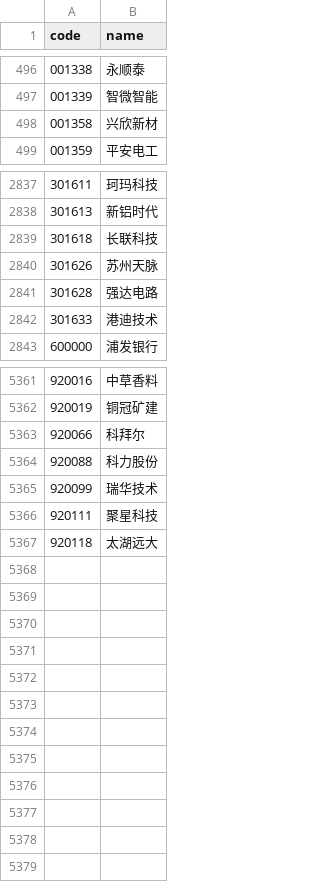
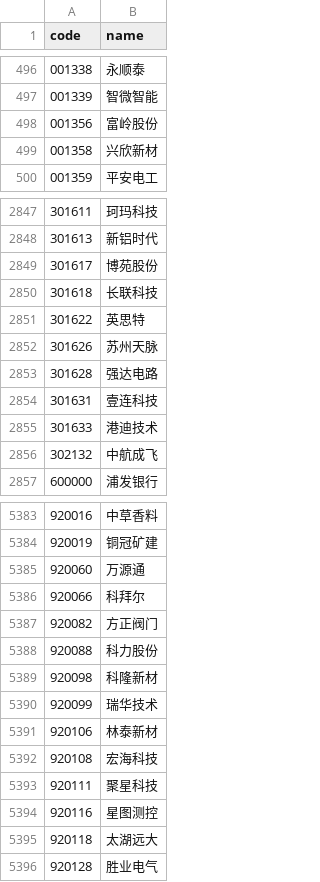
Before and after one commit to sw3etky/S-test, a CSV file: data/cache/stock_list.csv, drawn as a sheet; only a part is shown, gaps mark what is left out; the diff covers the shown part only; the diff names each change by its address in the sheet, - before the commit and + after, or states it on an @@ line.

```diff
--- a/data/cache/stock_list.csv
+++ b/data/cache/stock_list.csv
+row 498: 001356 | 富岭股份
+row 2849: 301617 | 博苑股份
+row 2851: 301622 | 英思特
+row 2854: 301631 | 壹连科技
+row 2856: 302132 | 中航成飞
+row 5385: 920060 | 万源通
+row 5387: 920082 | 方正阀门
+row 5389: 920098 | 科隆新材
+row 5391: 920106 | 林泰新材
+row 5392: 920108 | 宏海科技
+row 5394: 920116 | 星图测控
+row 5396: 920128 | 胜业电气
```
Also changed, not shown: 22 added rows, 5 removed rows and 37 edited cells elsewhere in this file, 7 other files.
